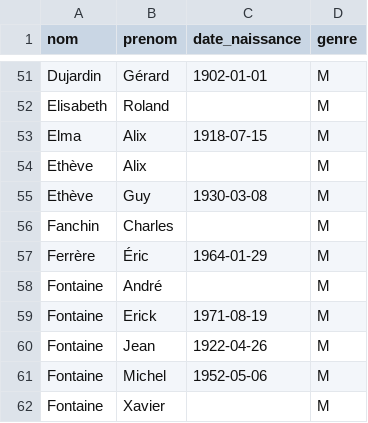
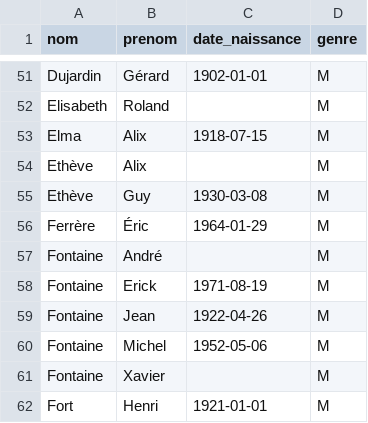
Before and after one commit to sysdevrun/db-maires-la-reunion, a CSV file: data/maires.csv, drawn as a sheet; only a part is shown, gaps mark what is left out; the shorter side is filled out with more unchanged rows; the diff names each change by its address in the sheet, - before the commit and + after, or states it on an @@ line.

```diff
--- a/data/maires.csv
+++ b/data/maires.csv
-row 56: Fanchin | Charles |  | M
```
Also changed, not shown: data/mandats.csv.
